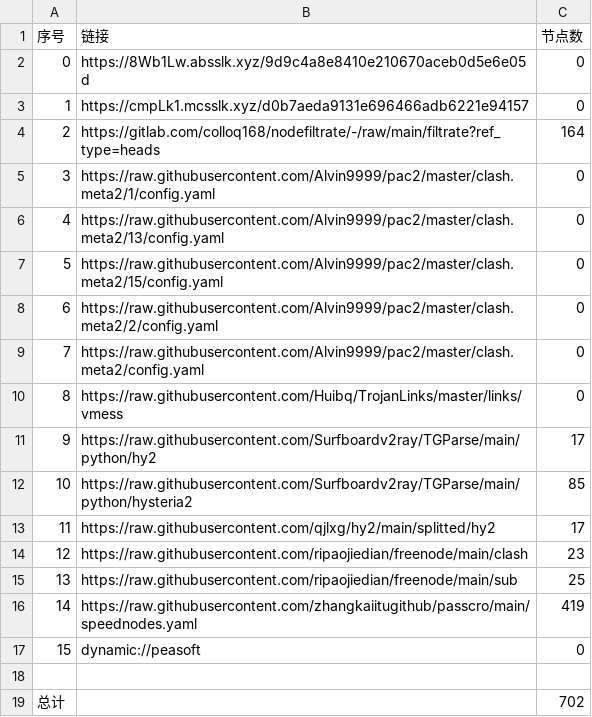
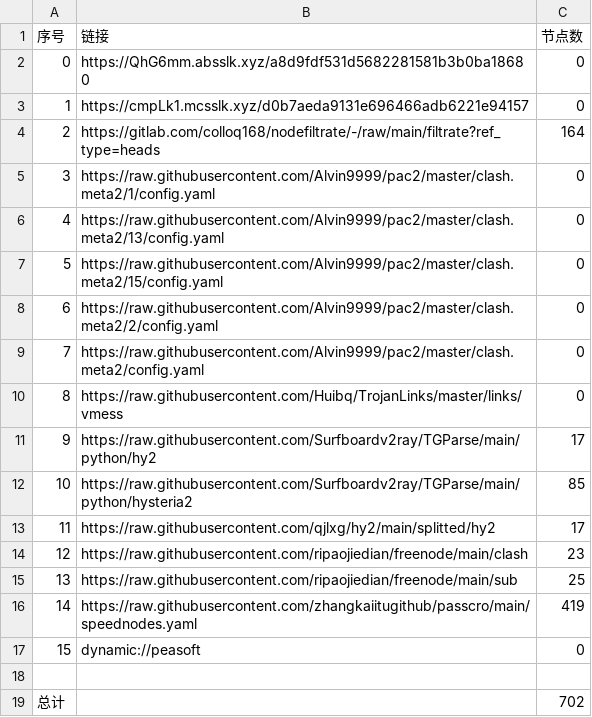
Before and after one commit to yg8080/AutoMergePublicNodes, a CSV file: list_result.csv, drawn as a sheet.

```diff
--- a/list_result.csv
+++ b/list_result.csv
@@ -1,3 +1,3 @@
 序号,链接,节点数
-0,https://8Wb1Lw.absslk.xyz/9d9c4a8e8410e210670aceb0d5e6e05d,0
+0,https://QhG6mm.absslk.xyz/a8d9fdf531d5682281581b3b0ba18680,0
 1,https://cmpLk1.mcsslk.xyz/d0b7aeda9131e696466adb6221e94157,0
```
Also changed, not shown: 5 other files.
